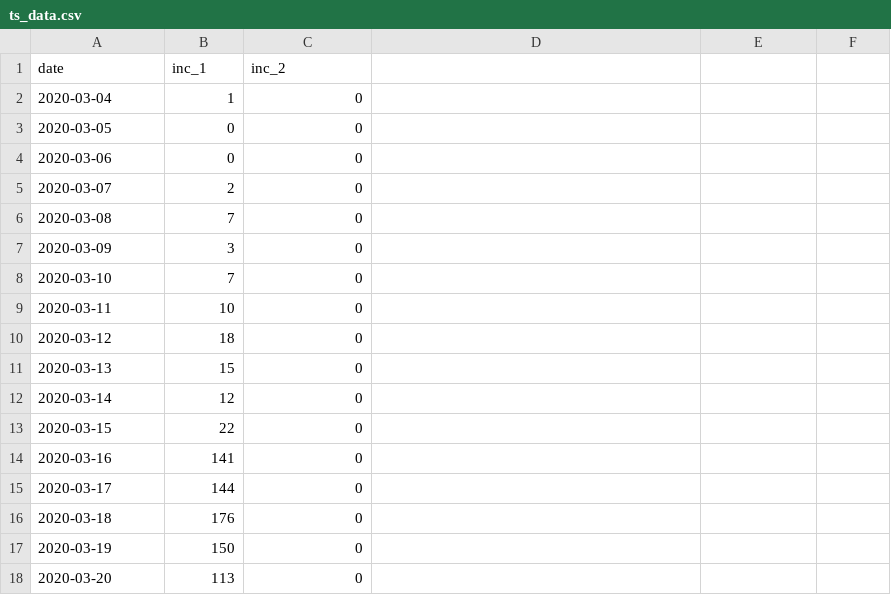
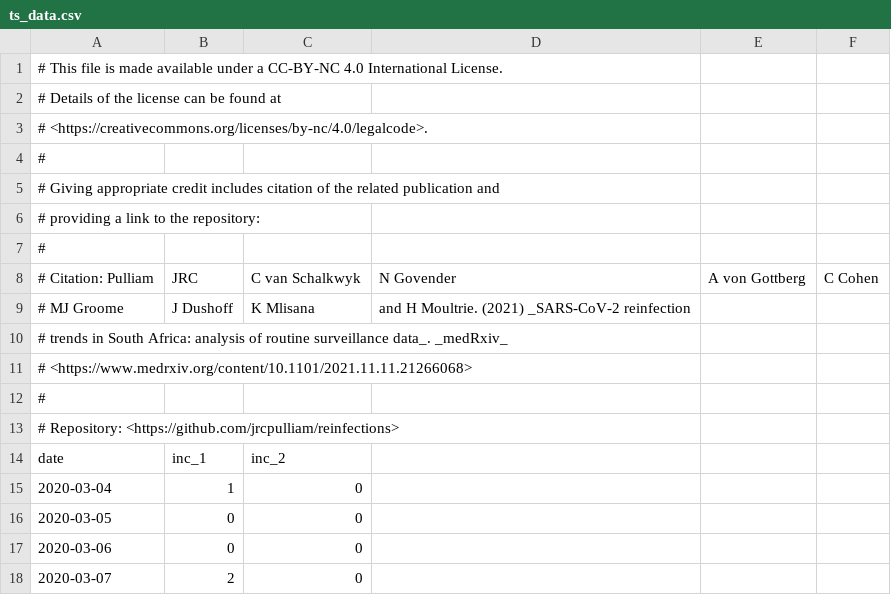
Before and after one commit to jrcpulliam/reinfections, a CSV file: data/ts_data.csv, drawn as a sheet; only a part is shown; the shorter side is filled out with more unchanged rows.

Commit message:
add demog data

```diff
--- a/data/ts_data.csv
+++ b/data/ts_data.csv
@@ -1 +1,14 @@
+# This file is made available under a CC-BY-NC 4.0 International License.
+# Details of the license can be found at
+# <https://creativecommons.org/licenses/by-nc/4.0/legalcode>.
+#
+# Giving appropriate credit includes citation of the related publication and
+# providing a link to the repository:
+#
+# Citation: Pulliam, JRC, C van Schalkwyk, N Govender, A von Gottberg, C Cohen,
+# MJ Groome, J Dushoff, K Mlisana, and H Moultrie. (2021) _SARS-CoV-2 reinfection
+# trends in South Africa: analysis of routine surveillance data_. _medRxiv_
+# <https://www.medrxiv.org/content/10.1101/2021.11.11.21266068>
+#
+# Repository: <https://github.com/jrcpulliam/reinfections>
 "date","inc_1","inc_2"
```
Also changed, not shown: 2 other files.
